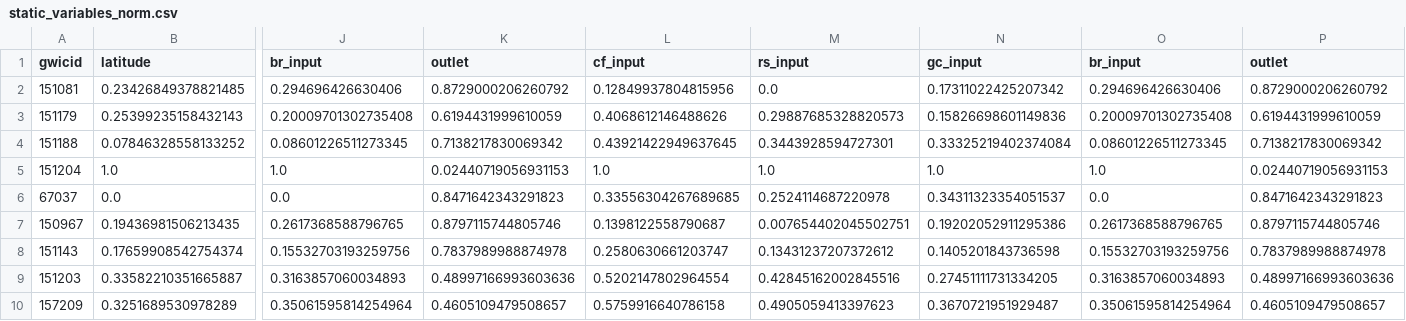
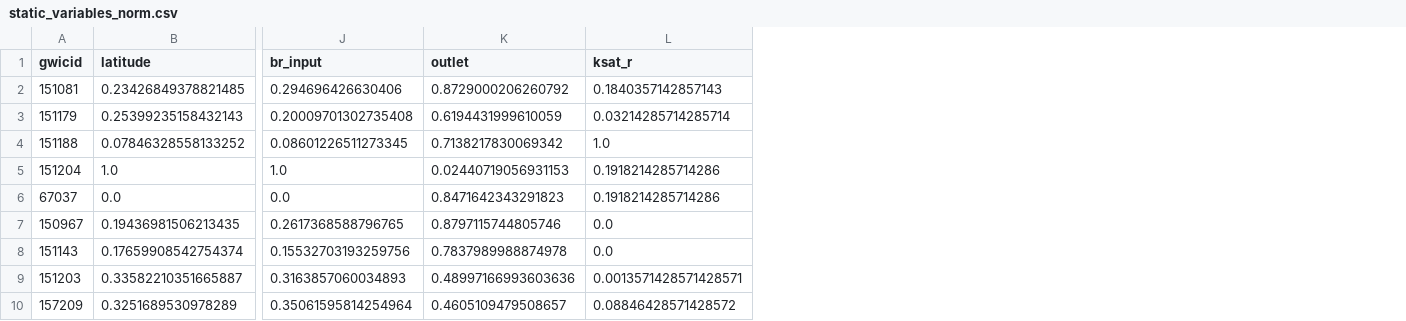
Before and after one commit to nicksilver/zoo-aquifer, a CSV file: data/static_variables_norm.csv, drawn as a sheet; only a part is shown, gaps mark what is left out; removed rows and columns are numbered as before the commit, all else as after; the diff names each change by its address in the sheet, - before the commit and + after, or states it on an @@ line.

```diff
--- a/data/static_variables_norm.csv
+++ b/data/static_variables_norm.csv
-column L (cf_input), rows 2-10: 0.12849937804815956 | 0.4068612146488626 | 0.43921422949637645 | 1.0 | 0.33556304267689685 | 0.1398122558790687 | 0.2580630661203747 | 0.5202147802964554 | 0.5759916640786158
-column M (rs_input), rows 2-10: 0.0 | 0.29887685328820573 | 0.3443928594727301 | 1.0 | 0.2524114687220978 | 0.007654402045502751 | 0.13431237207372612 | 0.42845162002845516 | 0.4905059413397623
-column N (gc_input), rows 2-10: 0.17311022425207342 | 0.15826698601149836 | 0.33325219402374084 | 1.0 | 0.34311323354051537 | 0.19202052911295386 | 0.1405201843736598 | 0.27451111731334205 | 0.3670721951929487
-column O (br_input), rows 2-10: 0.294696426630406 | 0.20009701302735408 | 0.08601226511273345 | 1.0 | 0.0 | 0.2617368588796765 | 0.15532703193259756 | 0.3163857060034893 | 0.35061595814254964
-column P (outlet), rows 2-10: 0.8729000206260792 | 0.6194431999610059 | 0.7138217830069342 | 0.02440719056931153 | 0.8471642343291823 | 0.8797115744805746 | 0.7837989988874978 | 0.48997166993603636 | 0.4605109479508657
+column L (ksat_r), rows 2-10: 0.1840357142857143 | 0.03214285714285714 | 1.0 | 0.1918214285714286 | 0.1918214285714286 | 0.0 | 0.0 | 0.0013571428571428571 | 0.08846428571428572
```
Also changed, not shown: data/static_variables.csv, 9 other files.
